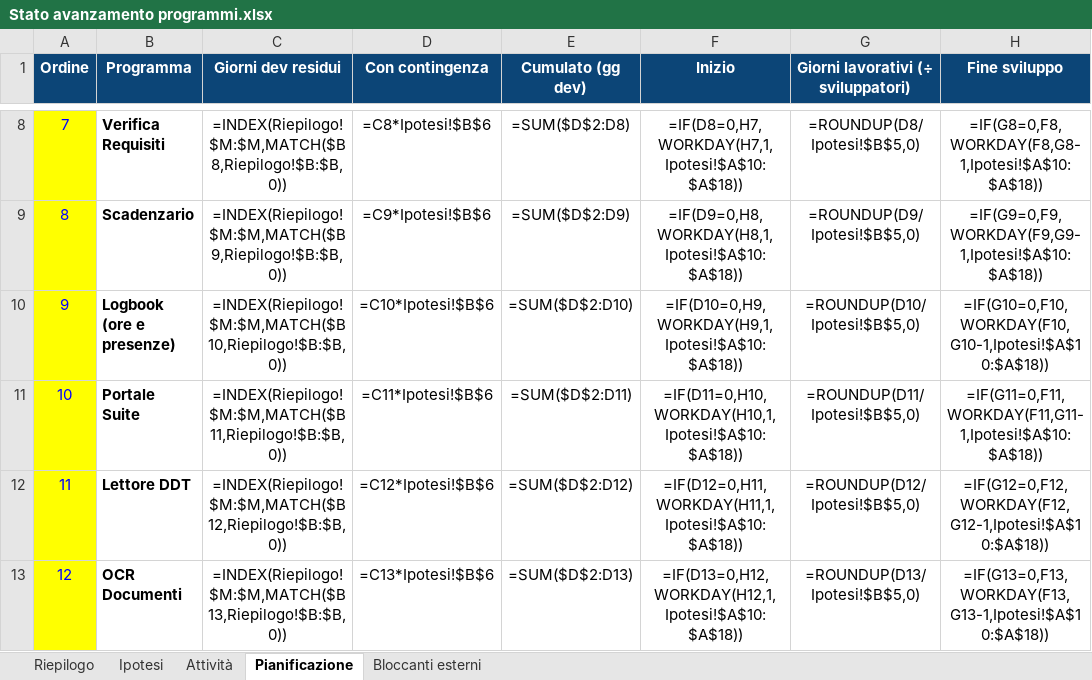
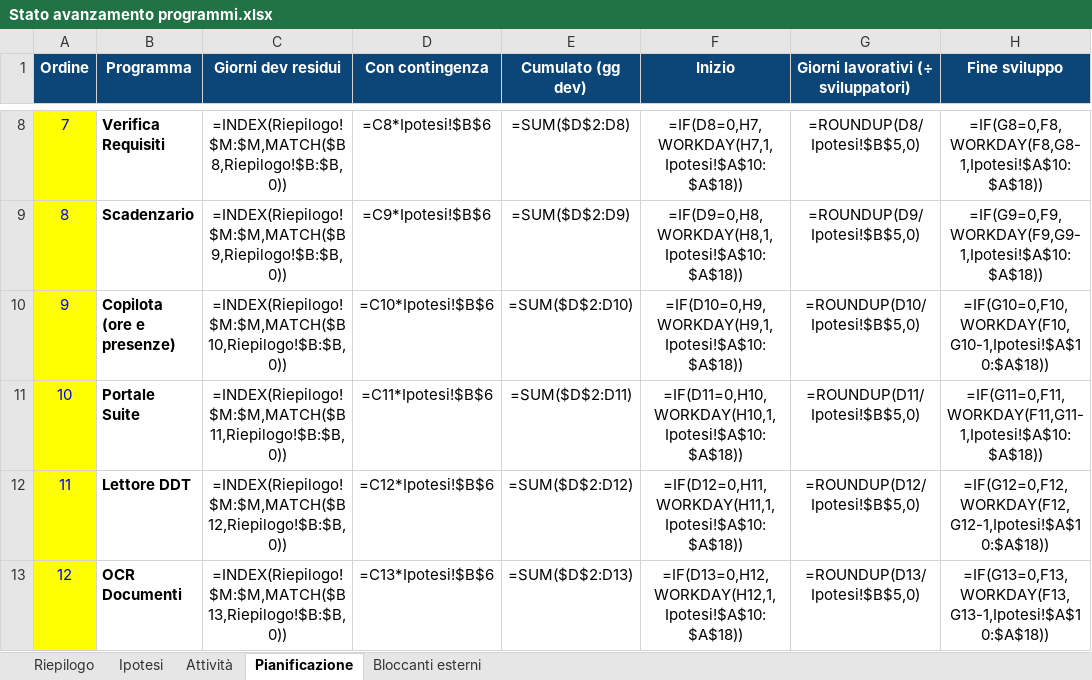
Before and after one commit to Alessio-Mangiagi/Programmi-pronti-, an Excel workbook: Stato avanzamento programmi.xlsx, sheet Pianificazione, drawn as a sheet; only a part is shown, gaps mark what is left out; values as stored, in another font and other column widths than the file's, no borders; formulas without a stored value are shown as written; the diff names each change by its address in the sheet, - before the commit and + after, or states it on an @@ line.

```diff
--- a/Stato avanzamento programmi.xlsx (sheet Pianificazione)
+++ b/Stato avanzamento programmi.xlsx (sheet Pianificazione)
-B10 (Programma): Logbook (ore e presenze)
+B10 (Programma): Copilota (ore e presenze)
```
Also changed, not shown: sheet Attività, sheet Riepilogo, sheet Bloccanti esterni, sheet Ipotesi.
